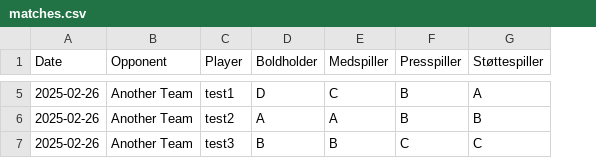
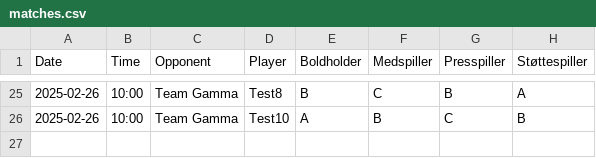
Before and after one commit to npsyco/SoccerTalentTracker, a CSV file: data/matches.csv, drawn as a sheet; only a part is shown, gaps mark what is left out; removed rows and columns are numbered as before the commit, all else as after; the diff covers the shown part only; the diff names each change by its address in the sheet, - before the commit and + after, or states it on an @@ line.

Commit message:
Agent query: I've created fresh test data with 10 players and 5 matches, including same-day matches at different times. Could you check if both individual player and team analysis graphs are working correctly now?
Add test data and refine data visualization:  Populate `matches.csv` and `players.csv` with test data for debugging, remove raw data output from the Streamlit app, and improve date/time formatting on x-axis of graphs.

Screenshot: https://storage.googleapis.com/screenshot-production-us-central1/3fc02843-8405-4535-88ae-57db6a141464/e2cbba5c-362b-4c36-83fc-67550ecdb7af.jpg

```diff
--- a/data/matches.csv
+++ b/data/matches.csv
+column B (Time), rows 25-26: 10:00 | 10:00
-C25:C26 (Opponent): Another Team
+C25:C26 (Opponent): Team Gamma
-D25 (Player): test1
+D25 (Player): Test8
-E25 (Boldholder): D
+E25 (Boldholder): B
-D26 (Player): test2
+D26 (Player): Test10
-F26 (Medspiller): A
+F26 (Medspiller): B
-G26 (Presspiller): B
+G26 (Presspiller): C
-row 7: 2025-02-26 | Another Team | test3 | B | B | C | C
```
Also changed, not shown: 20 added rows and 9 edited cells elsewhere in this file, 3 other files.
